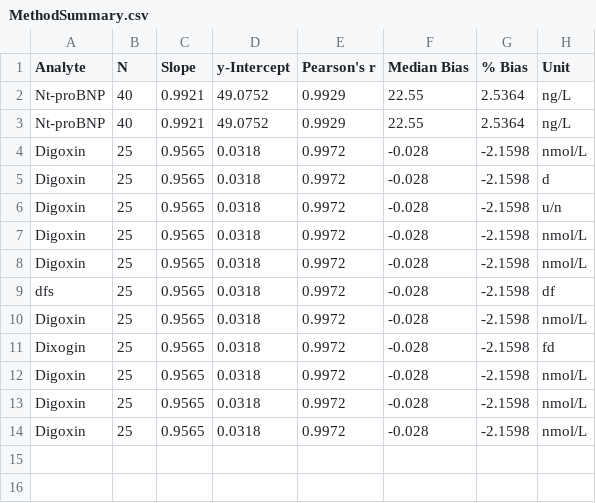
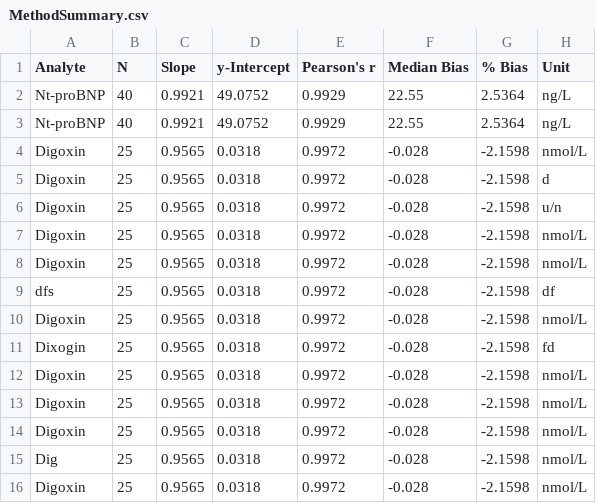
Before and after one commit to RSelvaratnam/PyME, a CSV file: MethodSummary.csv, drawn as a sheet.

```diff
--- a/MethodSummary.csv
+++ b/MethodSummary.csv
@@ -14 +14,3 @@ Digoxin,25,0.9565,0.0318,0.9972,-0.028,-2.1598,nmol/L
 Digoxin,25,0.9565,0.0318,0.9972,-0.028,-2.1598,nmol/L
+Dig,25,0.9565,0.0318,0.9972,-0.028,-2.1598,nmol/L
+Digoxin,25,0.9565,0.0318,0.9972,-0.028,-2.1598,nmol/L
```
Also changed, not shown: 2 other files.
